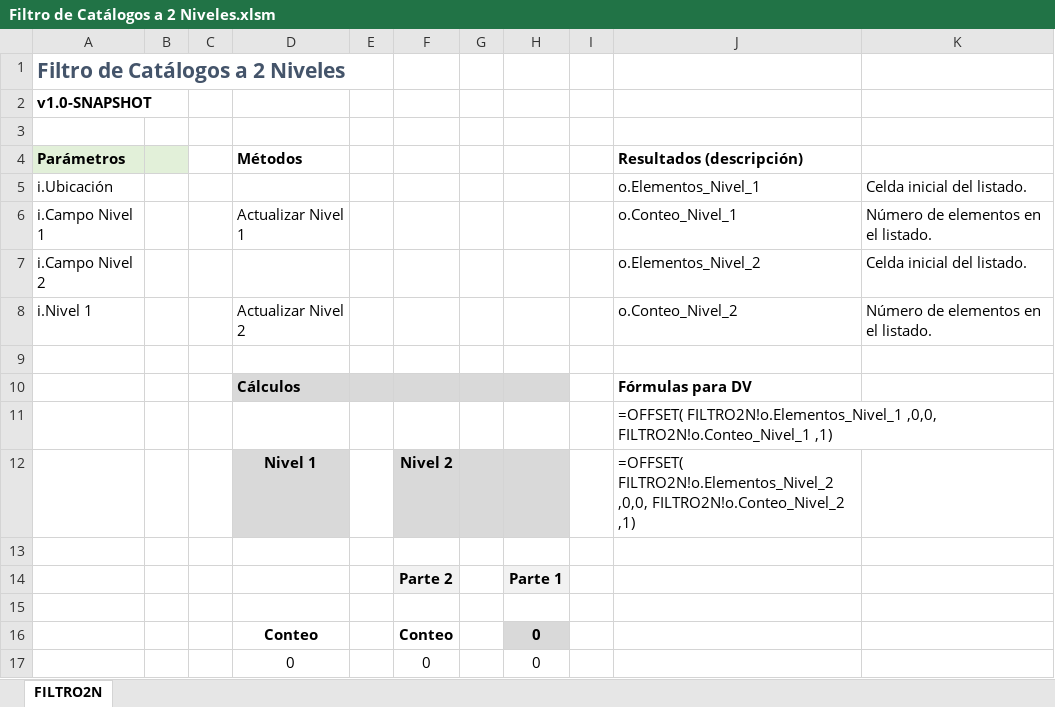
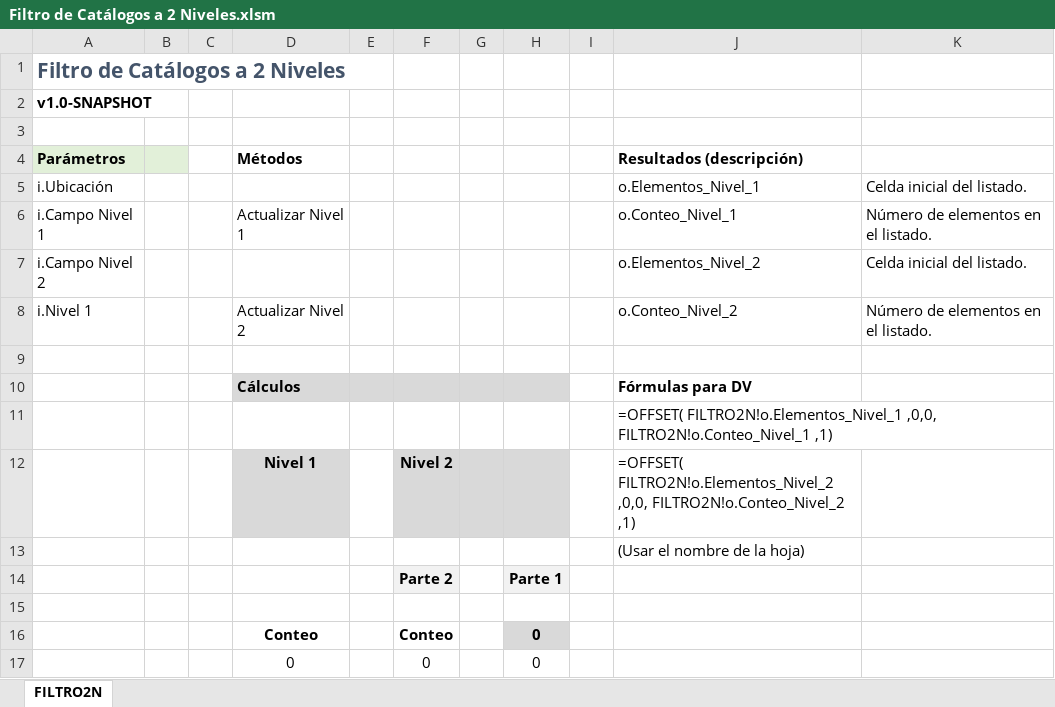
Before and after one commit to El-Servas/ae, an Excel workbook: Filtro/Filtro de Catálogos a 2 Niveles.xlsm, sheet FILTRO2N, drawn as a sheet; values as stored, in another font and other column widths than the file's, no borders; charts and pictures not drawn; the diff names each change by its address in the sheet, - before the commit and + after, or states it on an @@ line.

```diff
--- a/Filtro/Filtro de Catálogos a 2 Niveles.xlsm (sheet FILTRO2N)
+++ b/Filtro/Filtro de Catálogos a 2 Niveles.xlsm (sheet FILTRO2N)
-J13 (Resultados (descripción)): (empty)
+J13 (Resultados (descripción)): (Usar el nombre de la hoja)
```
Also changed, not shown: 1 other file.
